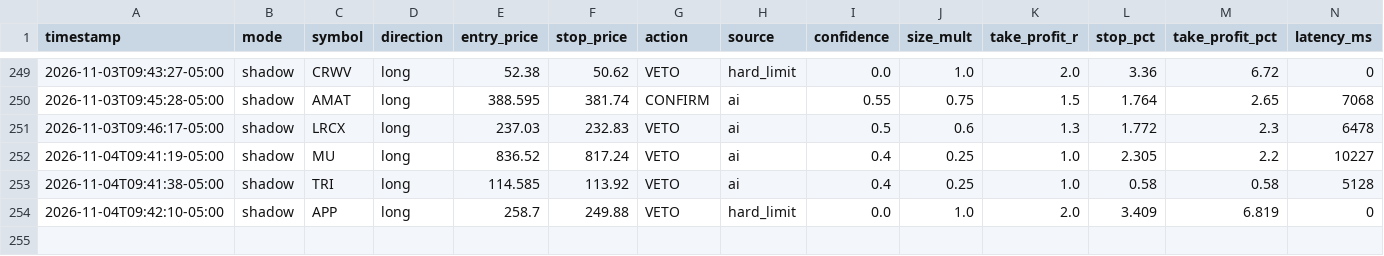
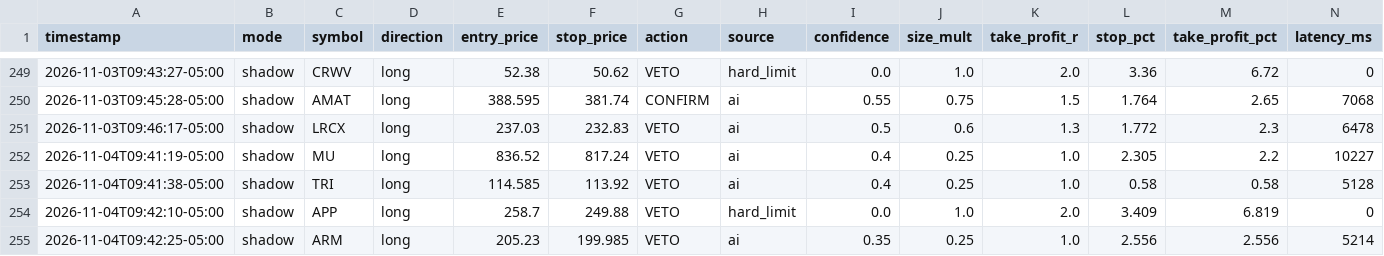
Before and after one commit to patrickobirmingham-eng/POB-CL-DT, a CSV file: ai_decisions.csv, drawn as a sheet; only a part is shown, gaps mark what is left out; rows hold the shown columns only; the diff names each change by its address in the sheet, - before the commit and + after, or states it on an @@ line.

```diff
--- a/ai_decisions.csv
+++ b/ai_decisions.csv
+row 255: 2026-11-04T09:42:25-05:00 | shadow | ARM | long | 205.23 | 199.985 | VETO | ai | 0.35 | 0.25 | 1.0 | 2.556 | 2.556 | 5214
```
Also changed, not shown: 1 other file.
